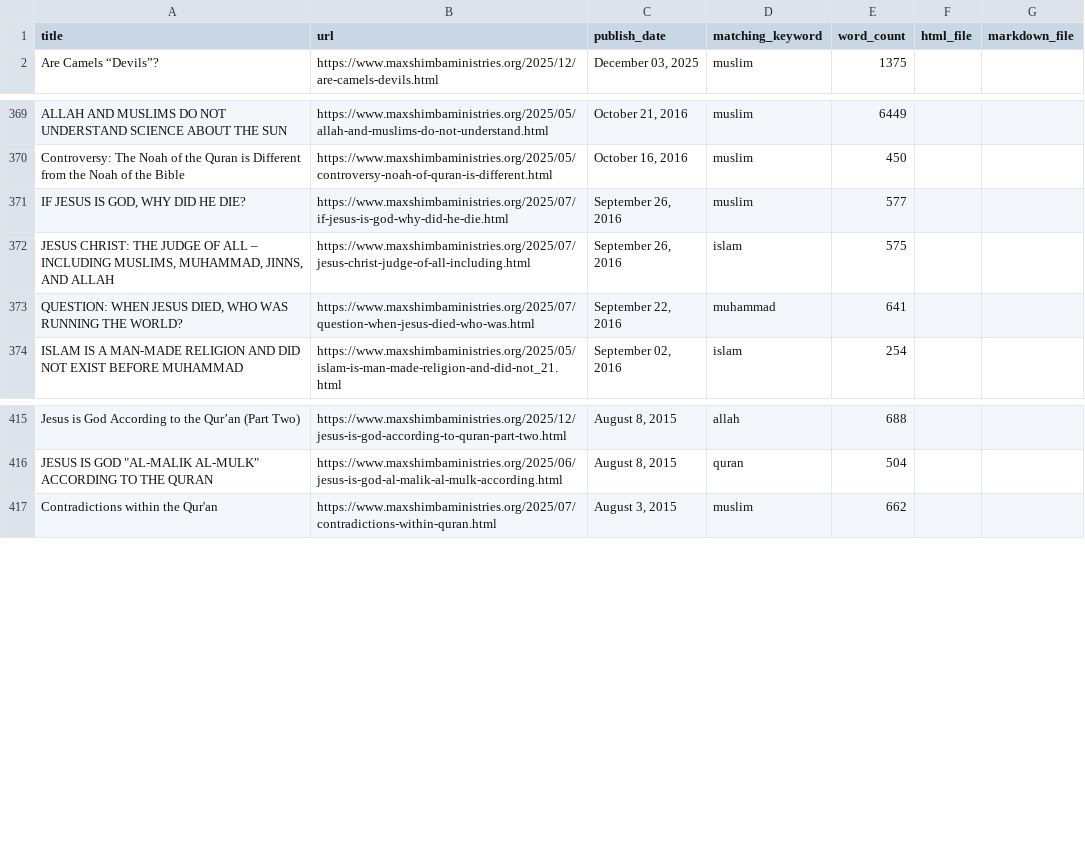
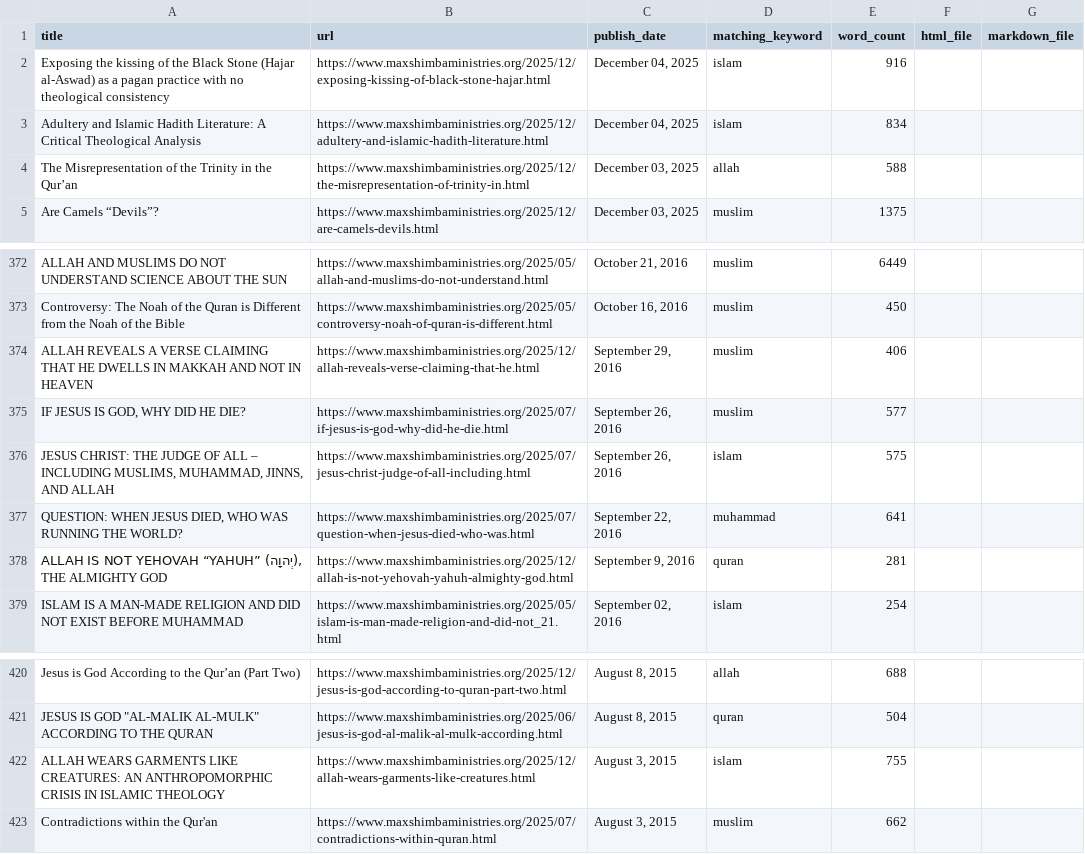
Before and after one commit to lioneltchami/islamicdilemma, a CSV file: articles_archive/exports/articles_metadata.csv, drawn as a sheet; only a part is shown, gaps mark what is left out.

```diff
--- a/articles_archive/exports/articles_metadata.csv
+++ b/articles_archive/exports/articles_metadata.csv
@@ -1,2 +1,5 @@
 title,url,publish_date,matching_keyword,word_count,html_file,markdown_file
+Exposing the kissing of the Black Stone (Hajar al-Aswad) as a pagan practice with no theological consistency,https://www.maxshimbaministries.org/2025/12/exposing-kissing-of-black-stone-hajar.html,"December 04, 2025",islam,916,,
+Adultery and Islamic Hadith Literature: A Critical Theological Analysis,https://www.maxshimbaministries.org/2025/12/adultery-and-islamic-hadith-literature.html,"December 04, 2025",islam,834,,
+The Misrepresentation of the Trinity in the Qur’an,https://www.maxshimbaministries.org/2025/12/the-misrepresentation-of-trinity-in.html,"December 03, 2025",allah,588,,
 Are Camels “Devils”?,https://www.maxshimbaministries.org/2025/12/are-camels-devils.html,"December 03, 2025",muslim,1375,,
@@ -370,2 +373,3 @@ ALLAH AND MUSLIMS DO NOT UNDERSTAND SCIENCE ABOUT THE SUN,https://www.maxshimbam
 Controversy: The Noah of the Quran is Different from the Noah of the Bible,https://www.maxshimbaministries.org/2025/05/controversy-noah-of-quran-is-different.html,"October 16, 2016",muslim,450,,
+ALLAH REVEALS A VERSE CLAIMING THAT HE DWELLS IN MAKKAH AND NOT IN HEAVEN,https://www.maxshimbaministries.org/2025/12/allah-reveals-verse-claiming-that-he.html,"September 29, 2016",muslim,406,,
 "IF JESUS IS GOD, WHY DID HE DIE?",https://www.maxshimbaministries.org/2025/07/if-jesus-is-god-why-did-he-die.html,"September 26, 2016",muslim,577,,
@@ -373,2 +377,3 @@ Controversy: The Noah of the Quran is Different from the Noah of the Bible,https
 "QUESTION: WHEN JESUS DIED, WHO WAS RUNNING THE WORLD?",https://www.maxshimbaministries.org/2025/07/question-when-jesus-died-who-was.html,"September 22, 2016",muhammad,641,,
+"ALLAH IS NOT YEHOVAH “YAHUH” (יְהוָה), THE ALMIGHTY GOD",https://www.maxshimbaministries.org/2025/12/allah-is-not-yehovah-yahuh-almighty-god.html,"September 9, 2016",quran,281,,
 ISLAM IS A MAN-MADE RELIGION AND DID NOT EXIST BEFORE MUHAMMAD,https://www.maxshimbaministries.org/2025/05/islam-is-man-made-religion-and-did-not_21.html,"September 02, 2016",islam,254,,
@@ -416,2 +421,3 @@ Jesus is God According to the Qur’an (Part Two),https://www.maxshimbaministrie
 "JESUS IS GOD ""AL-MALIK AL-MULK"" ACCORDING TO THE QURAN",https://www.maxshimbaministries.org/2025/06/jesus-is-god-al-malik-al-mulk-according.html,"August 8, 2015",quran,504,,
+ALLAH WEARS GARMENTS LIKE CREATURES: AN ANTHROPOMORPHIC CRISIS IN ISLAMIC THEOLOGY,https://www.maxshimbaministries.org/2025/12/allah-wears-garments-like-creatures.html,"August 3, 2015",islam,755,,
 Contradictions within the Qur'an,https://www.maxshimbaministries.org/2025/07/contradictions-within-quran.html,"August 3, 2015",muslim,662,,
```
Also changed, not shown: 6 other files.
